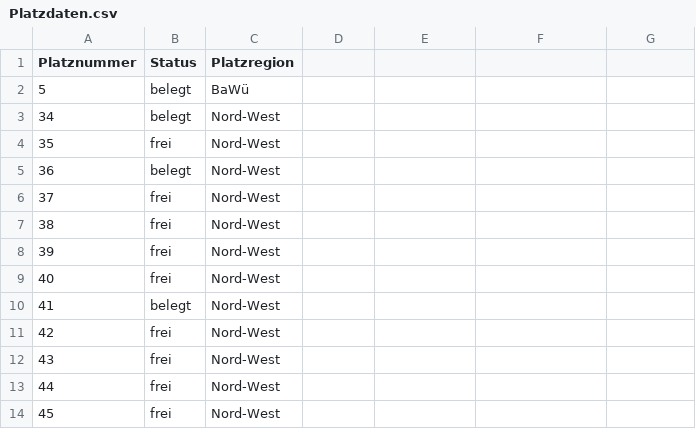
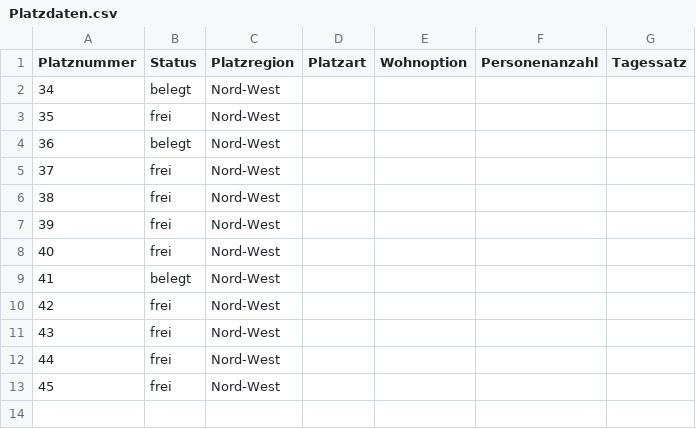
Before and after one commit to Zamox/Softwarequalit-t-Campingplatz, a CSV file: Platzdaten.csv, drawn as a sheet.

Commit message:
Added functionality for Neuer Platz!

```diff
--- a/Platzdaten.csv
+++ b/Platzdaten.csv
@@ -1,3 +1,2 @@
-Platznummer,Status,Platzregion
-5,belegt,BaWü
+Platznummer,Status,Platzregion, Platzart, Wohnoption, Personenanzahl, Tagessatz
 34,belegt,Nord-West
```
Also changed, not shown: 4 other files.
